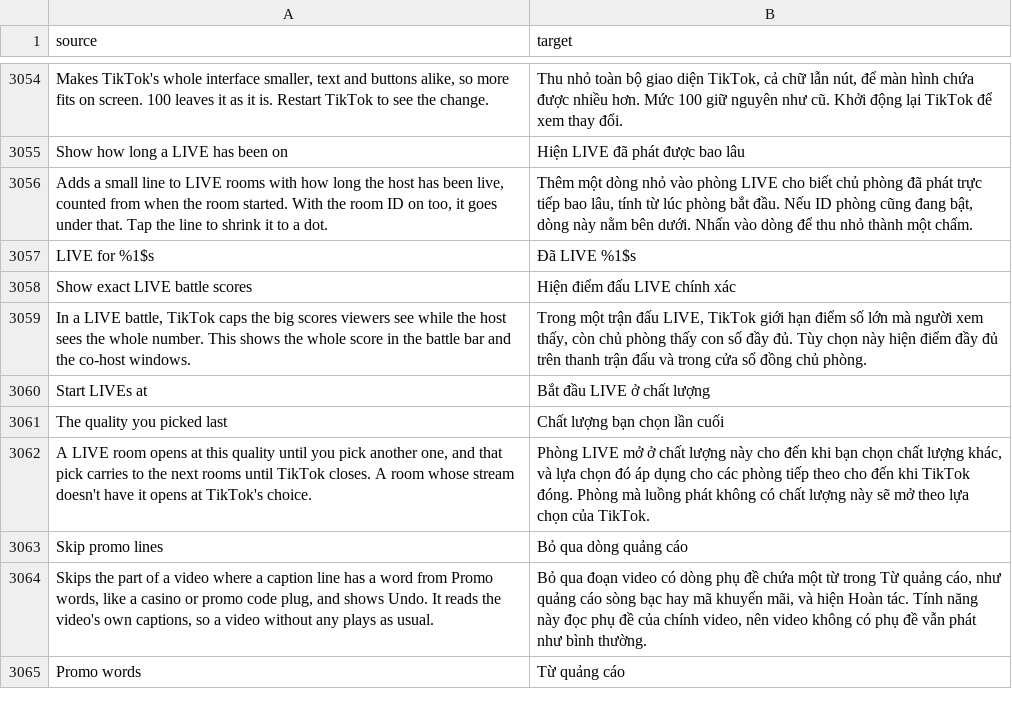
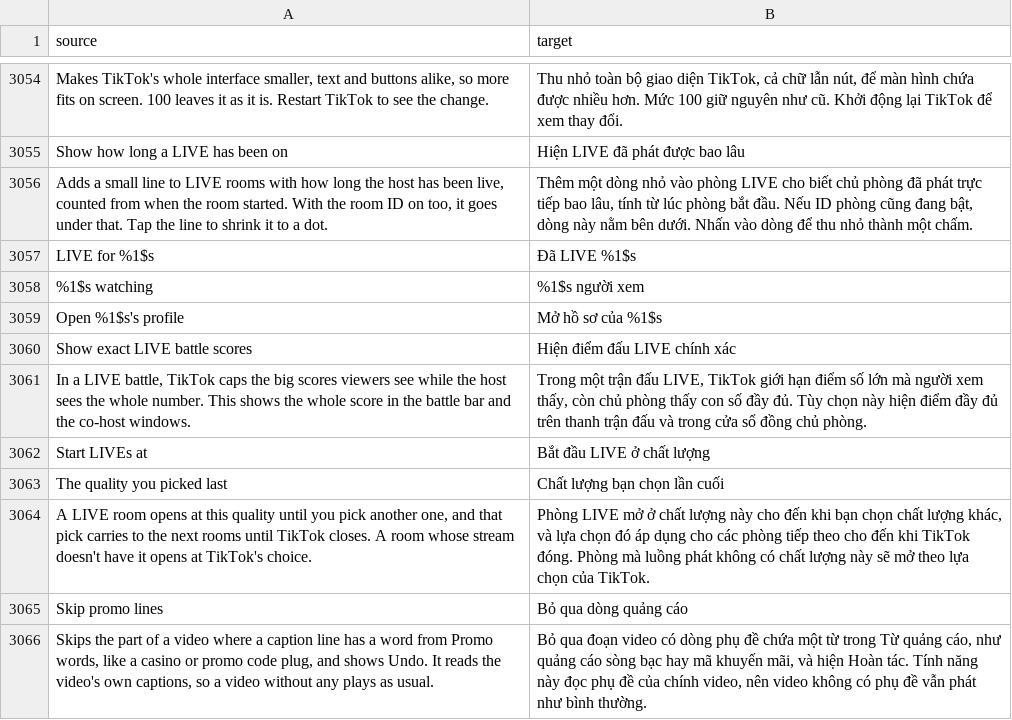
Before and after one commit to SA-SUJON/HushFeed, a CSV file: extensions/tiktok/src/main/l10n/vi.csv, drawn as a sheet; only a part is shown, gaps mark what is left out; the shorter side is filled out with more unchanged rows; the diff names each change by its address in the sheet, - before the commit and + after, or states it on an @@ line.

Commit message:
fix(ghostmode): show a held LIVE's host, run time and viewers
TikTok builds a room's host bar and viewer count from the answer to
the room enter, so a room Watch LIVEs unseen holds back showed only
the video. The room TikTok loaded with the feed already names the
host and carries the viewer count, and the room ID carries the time
the room was made.

A held room now gets a Hushfeed-drawn pill at the top left with the
host's picture (through TikTok's own image view, the initial when
there is none) and name. A tap opens the profile through TikTok's own
link, with no user action so the LIVE doesn't drop into its small
window. Under it a line says how long the LIVE has been on (the
room's start time, else its ID) and how many are watching (whole with
either exact counts switch on). In the small window only that line
stays, and Keep watching in a small window keeps it beside the video.
Nothing is sent, and the held enter stays held. The room info line
leaves its own run time out in a held room so it isn't said twice.

Refs #554

```diff
--- a/extensions/tiktok/src/main/l10n/vi.csv
+++ b/extensions/tiktok/src/main/l10n/vi.csv
+row 3058: %1$s watching | %1$s người xem
+row 3059: Open %1$s's profile | Mở hồ sơ của %1$s
```
Also changed, not shown: extensions/tiktok/src/main/l10n/ar.tsv, extensions/tiktok/src/main/l10n/bg.tsv, 34 other files.
